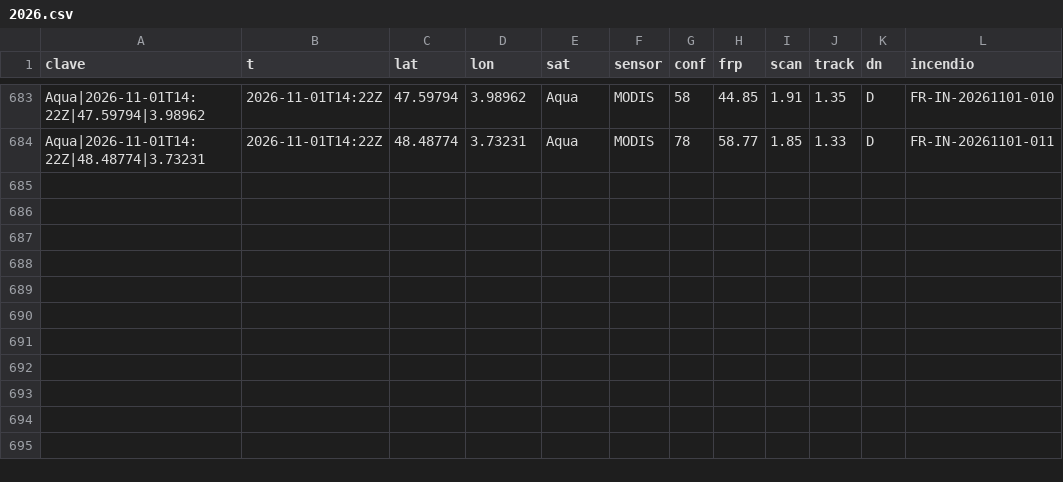
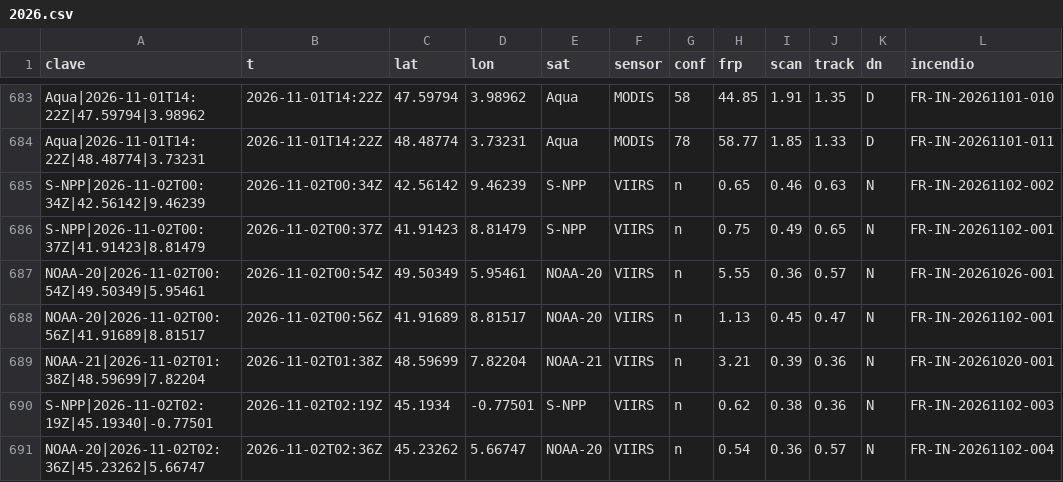
Before and after one commit to Asensio94/vigia-incendios, a CSV file: data/fr/focos/2026.csv, drawn as a sheet; only a part is shown, gaps mark what is left out; the diff names each change by its address in the sheet, - before the commit and + after, or states it on an @@ line.

```diff
--- a/data/fr/focos/2026.csv
+++ b/data/fr/focos/2026.csv
+row 685: S-NPP|2026-11-02T00:34Z|42.56142|9.46239 | 2026-11-02T00:34Z | 42.56142 | 9.46239 | S-NPP | VIIRS | n | 0.65 | 0.46 | 0.63 | N | FR-IN-20261102-002
+row 686: S-NPP|2026-11-02T00:37Z|41.91423|8.81479 | 2026-11-02T00:37Z | 41.91423 | 8.81479 | S-NPP | VIIRS | n | 0.75 | 0.49 | 0.65 | N | FR-IN-20261102-001
+row 687: NOAA-20|2026-11-02T00:54Z|49.50349|5.95461 | 2026-11-02T00:54Z | 49.50349 | 5.95461 | NOAA-20 | VIIRS | n | 5.55 | 0.36 | 0.57 | N | FR-IN-20261026-001
+row 688: NOAA-20|2026-11-02T00:56Z|41.91689|8.81517 | 2026-11-02T00:56Z | 41.91689 | 8.81517 | NOAA-20 | VIIRS | n | 1.13 | 0.45 | 0.47 | N | FR-IN-20261102-001
+row 689: NOAA-21|2026-11-02T01:38Z|48.59699|7.82204 | 2026-11-02T01:38Z | 48.59699 | 7.82204 | NOAA-21 | VIIRS | n | 3.21 | 0.39 | 0.36 | N | FR-IN-20261020-001
+row 690: S-NPP|2026-11-02T02:19Z|45.19340|-0.77501 | 2026-11-02T02:19Z | 45.1934 | -0.77501 | S-NPP | VIIRS | n | 0.62 | 0.38 | 0.36 | N | FR-IN-20261102-003
+row 691: NOAA-20|2026-11-02T02:36Z|45.23262|5.66747 | 2026-11-02T02:36Z | 45.23262 | 5.66747 | NOAA-20 | VIIRS | n | 0.54 | 0.36 | 0.57 | N | FR-IN-20261102-004
```
Also changed, not shown: data/focos/2026.csv, 6 other files.
